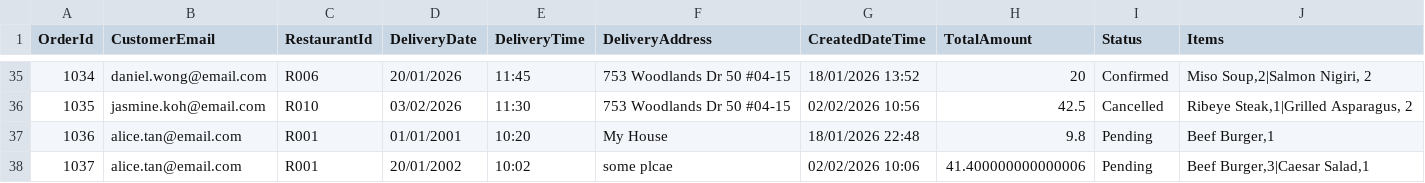
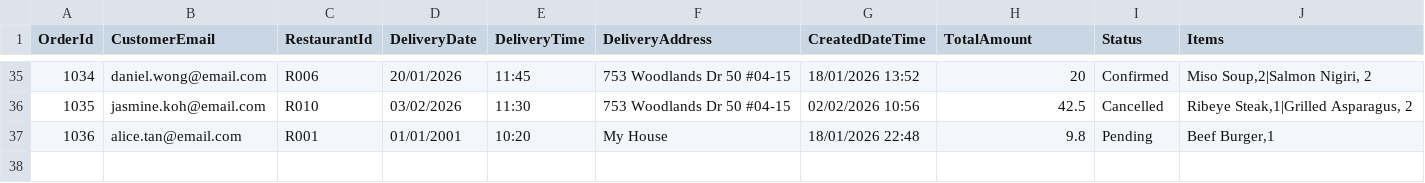
Before and after one commit to Survide/S10272770_PRG2Assignment, a CSV file: data/orders.csv, drawn as a sheet; only a part is shown, gaps mark what is left out; the diff names each change by its address in the sheet, - before the commit and + after, or states it on an @@ line.

Commit message:
removed accidental entry to orders.csv

```diff
--- a/data/orders.csv
+++ b/data/orders.csv
-row 38: 1037 | alice.tan@email.com | R001 | 20/01/2002 | 10:02 | some plcae | 02/02/2026 10:06 | 41.400000000000006 | Pending | Beef Burger,3|Caesar Salad,1
```
